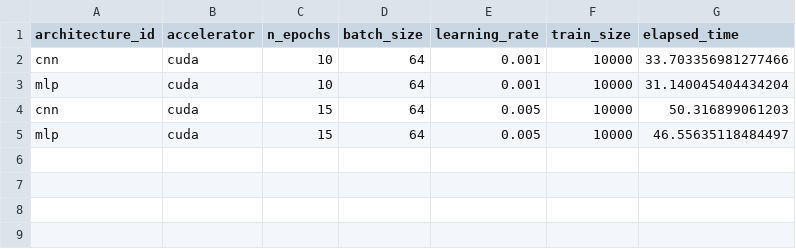
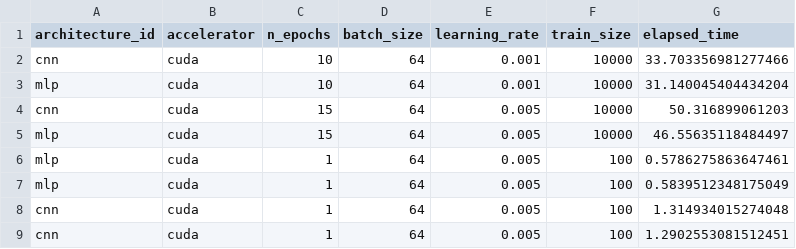
Before and after one commit to cxzhang4/mlr3torch-benchmark_experiments, a CSV file: results/benchmark_results-python.csv, drawn as a sheet; the diff names each change by its address in the sheet, - before the commit and + after, or states it on an @@ line.

```diff
--- a/results/benchmark_results-python.csv
+++ b/results/benchmark_results-python.csv
+row 6: mlp | cuda | 1 | 64 | 0.005 | 100 | 0.5786275863647461
+row 7: mlp | cuda | 1 | 64 | 0.005 | 100 | 0.5839512348175049
+row 8: cnn | cuda | 1 | 64 | 0.005 | 100 | 1.314934015274048
+row 9: cnn | cuda | 1 | 64 | 0.005 | 100 | 1.2902553081512451
```
Also changed, not shown: results/benchmark_results-r.csv, 4 other files.
